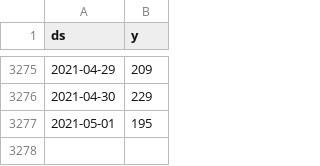
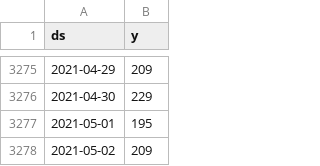
Before and after one commit to drdevinhopkins/210307, a CSV file: data/jghDailyVisits.csv, drawn as a sheet; only a part is shown, gaps mark what is left out; the diff names each change by its address in the sheet, - before the commit and + after, or states it on an @@ line.

```diff
--- a/data/jghDailyVisits.csv
+++ b/data/jghDailyVisits.csv
+row 3278: 2021-05-02 | 209
```
